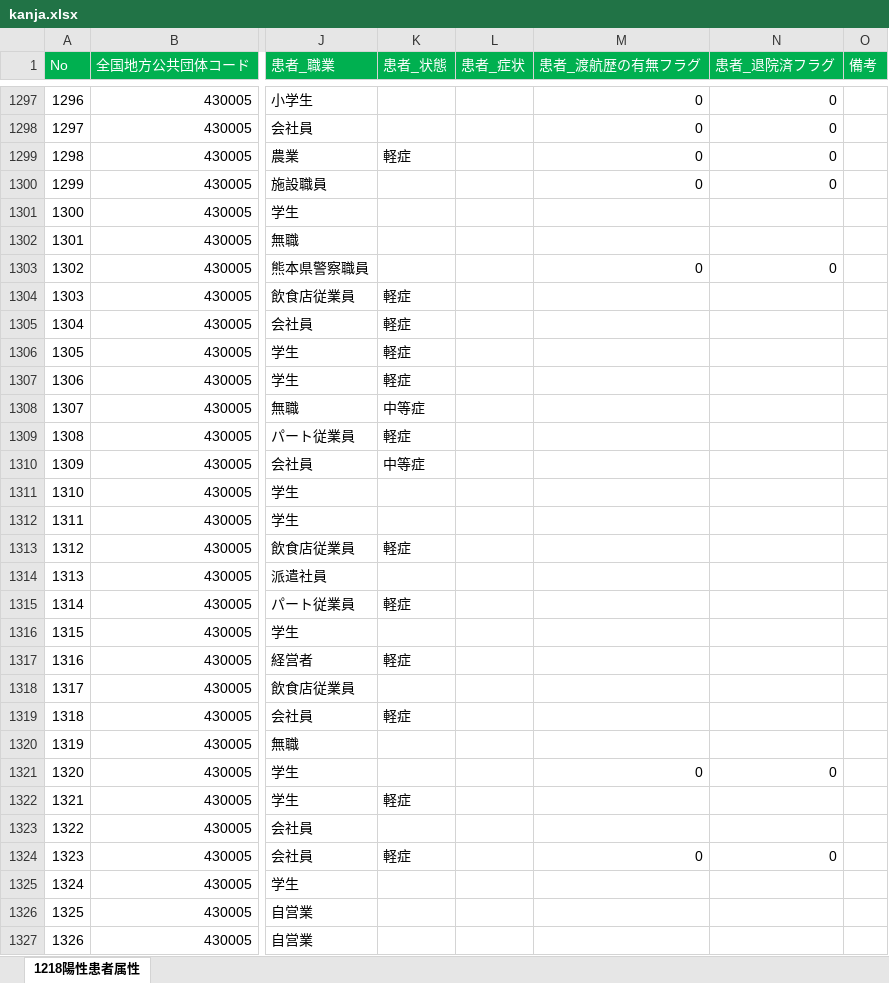
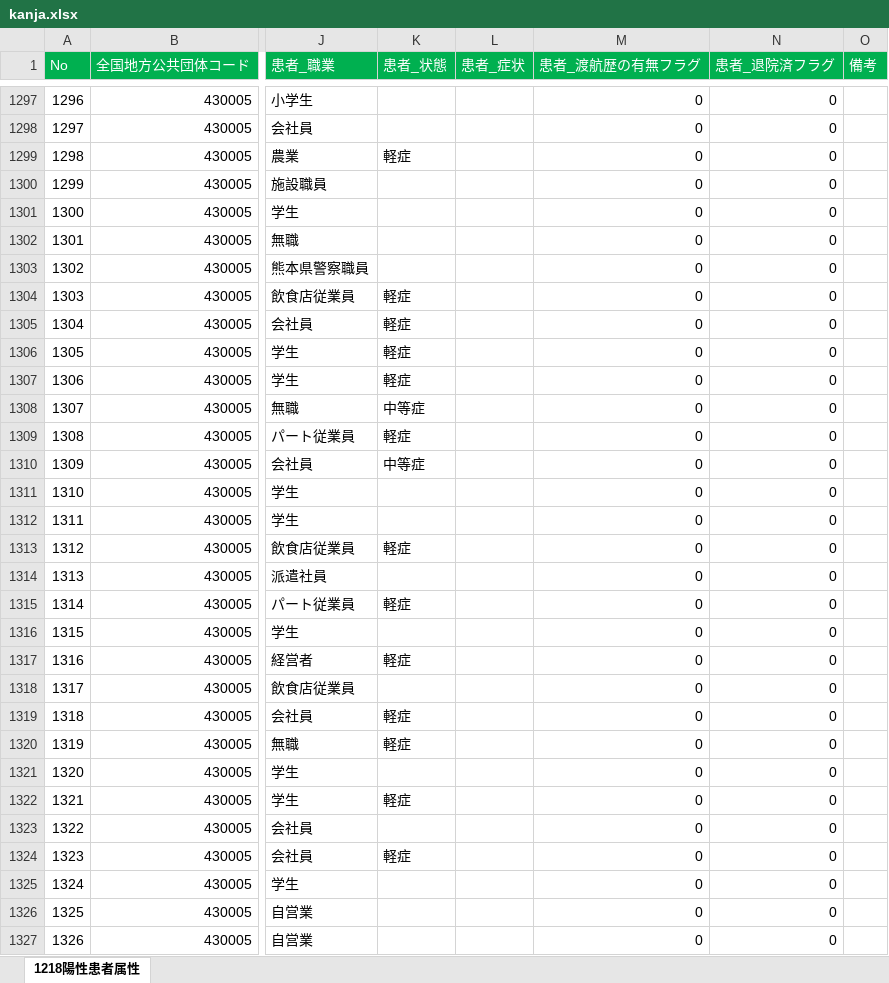
Before and after one commit to makoragi/kumamoto-covid19, an Excel workbook: kanja.xlsx, sheet 1218陽性患者属性, drawn as a sheet; only a part is shown, gaps mark what is left out; values as stored, in another font and other column widths than the file's, no borders; the diff covers the shown part only; the diff names each change by its address in the sheet, - before the commit and + after, or states it on an @@ line.

```diff
--- a/kanja.xlsx (sheet 1218陽性患者属性)
+++ b/kanja.xlsx (sheet 1218陽性患者属性)
-M1301:M1302 (患者_渡航歴の有無フラグ): (empty)
+M1301:M1302 (患者_渡航歴の有無フラグ): 0
-N1301:N1302 (患者_退院済フラグ): (empty)
+N1301:N1302 (患者_退院済フラグ): 0
-M1304:M1320 (患者_渡航歴の有無フラグ): (empty)
+M1304:M1320 (患者_渡航歴の有無フラグ): 0
-N1304:N1320 (患者_退院済フラグ): (empty)
+N1304:N1320 (患者_退院済フラグ): 0
-K1320 (患者_状態): (empty)
+K1320 (患者_状態): 軽症
-M1322:M1323 (患者_渡航歴の有無フラグ): (empty)
+M1322:M1323 (患者_渡航歴の有無フラグ): 0
-N1322:N1323 (患者_退院済フラグ): (empty)
+N1322:N1323 (患者_退院済フラグ): 0
-M1325:M1327 (患者_渡航歴の有無フラグ): (empty)
+M1325:M1327 (患者_渡航歴の有無フラグ): 0
-N1325:N1327 (患者_退院済フラグ): (empty)
+N1325:N1327 (患者_退院済フラグ): 0
```
Also changed, not shown: 33 added rows, 1 removed row, 174 edited cells and row numbers in column A elsewhere in this sheet, kensa.xlsx, 1 other file.
